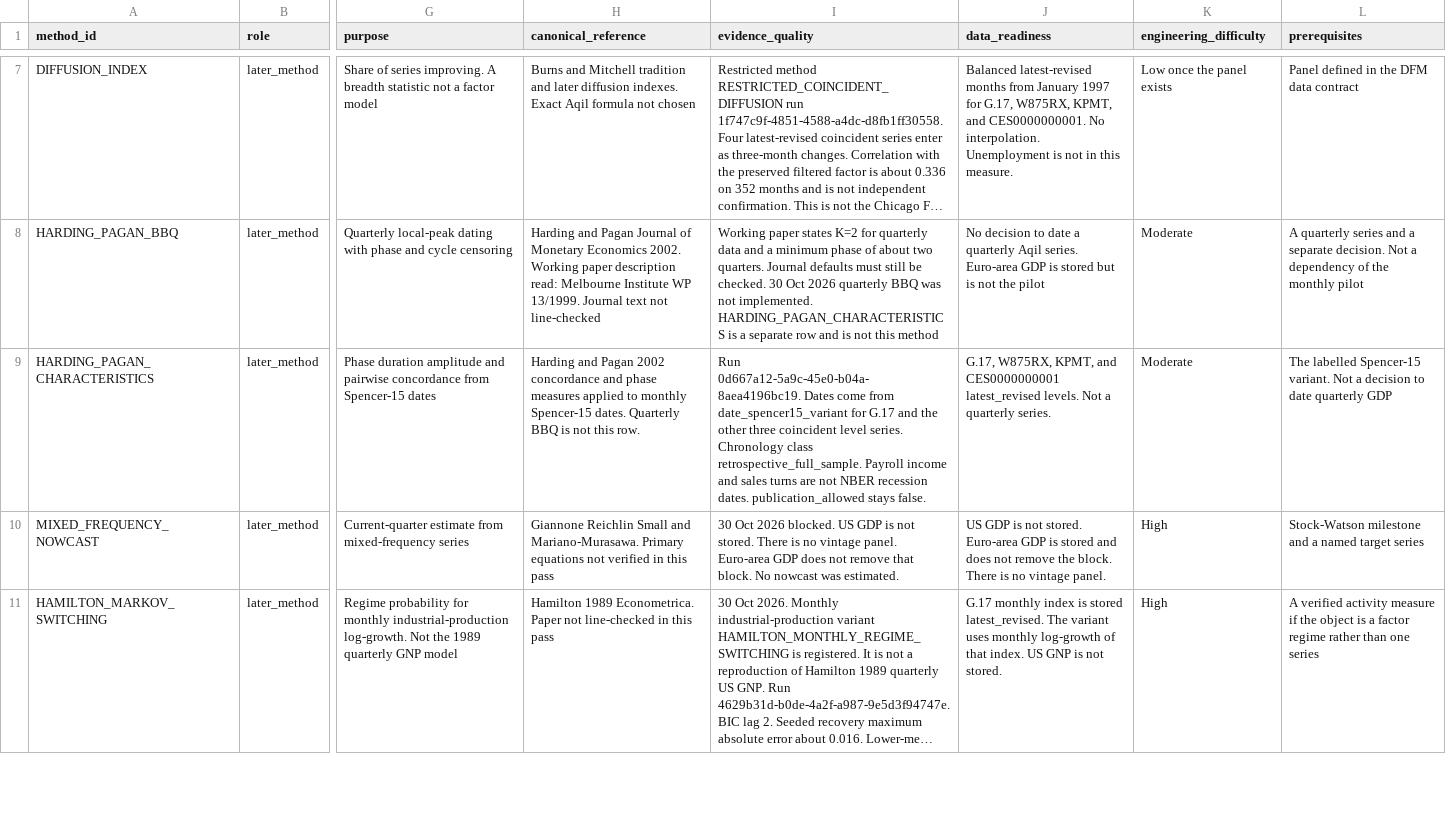
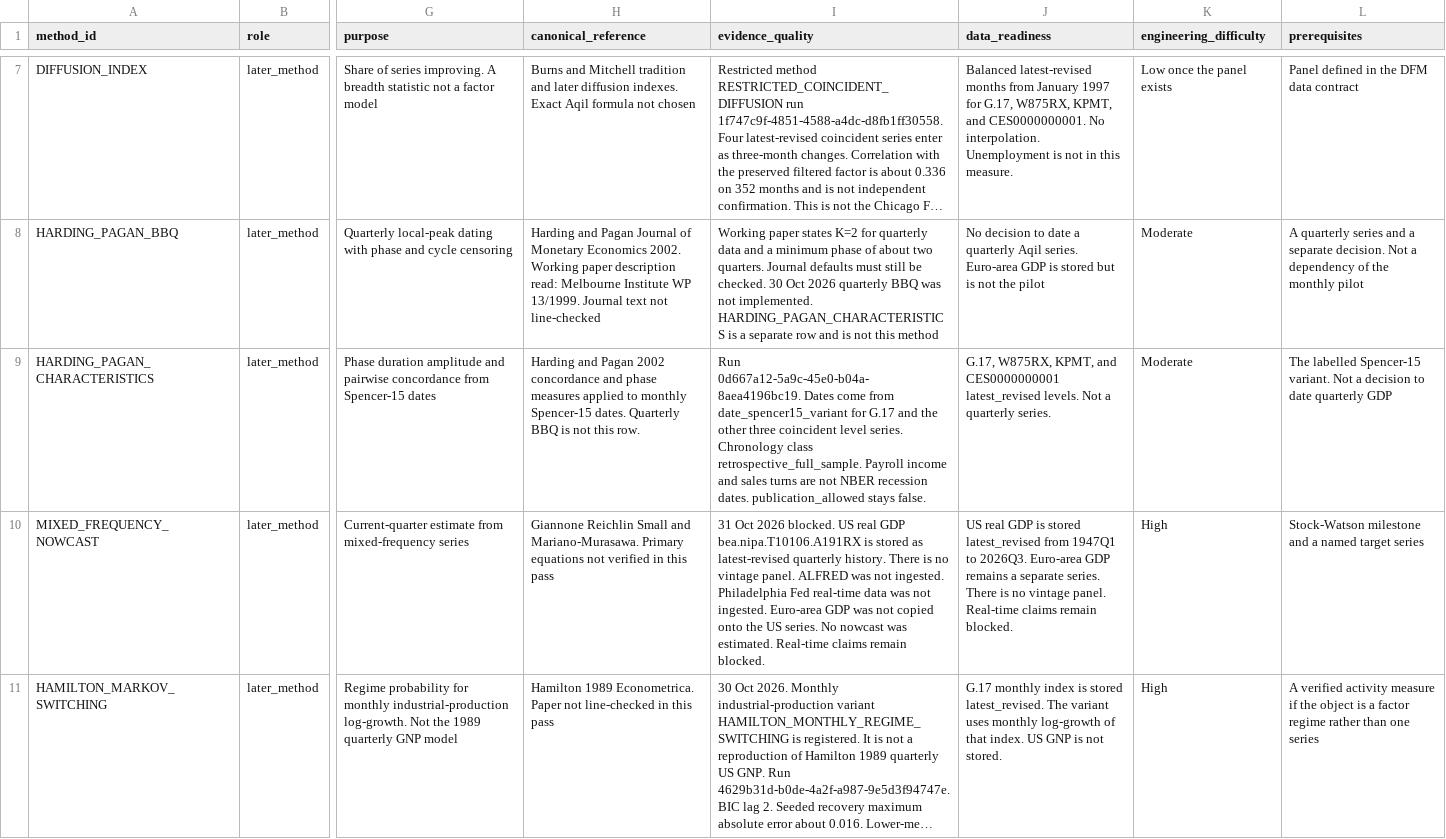
Before and after one commit to samjkitchin-debug/aqil, a CSV file: docs/macro/QUANTITATIVE_METHOD_REGISTER.csv, drawn as a sheet; only a part is shown, gaps mark what is left out; long unchanged cells end in …; the diff covers the shown part only; the diff names each change by its address in the sheet, - before the commit and + after, or states it on an @@ line.

```diff
--- a/docs/macro/QUANTITATIVE_METHOD_REGISTER.csv
+++ b/docs/macro/QUANTITATIVE_METHOD_REGISTER.csv
-I10 (evidence_quality): 30 Oct 2026 blocked. US GDP is not stored. There is no vintage panel. Euro-area GDP does not remove that block. No nowcast was estimated.
+I10 (evidence_quality): 31 Oct 2026 blocked. US real GDP bea.nipa.T10106.A191RX is stored as latest-revised quarterly history. There is no vintage panel. ALFRED was not ingested. Philadelphia Fed real-time data was not ingested. Euro-area GDP was not copied onto the US series. No nowcast was estimated. Real-time claims remain blocked.
-J10 (data_readiness): US GDP is not stored. Euro-area GDP is stored and does not remove the block. There is no vintage panel.
+J10 (data_readiness): US real GDP is stored latest_revised from 1947Q1 to 2026Q3. Euro-area GDP remains a separate series. There is no vintage panel. Real-time claims remain blocked.
```
Also changed, not shown: 10 edited cells elsewhere in this file, docs/07_BUILD_BACKLOG.csv, docs/sources/MACRO_COVERAGE.csv, 19 other files.
